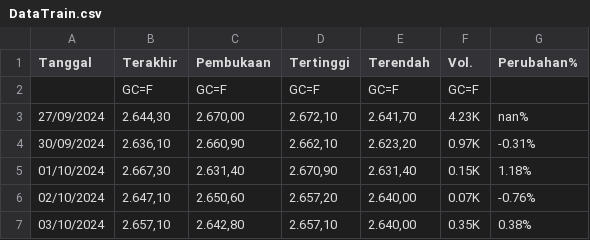
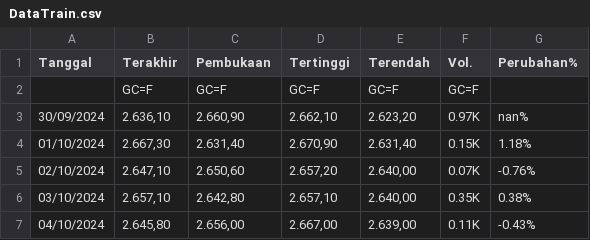
Before and after one commit to ridlofebrio/Gold-Prediction-Backend, a CSV file: CSV/DataTrain.csv, drawn as a sheet; only a part is shown; the shorter side is filled out with more unchanged rows.

```diff
--- a/CSV/DataTrain.csv
+++ b/CSV/DataTrain.csv
@@ -2,4 +2,3 @@
 "","GC=F","GC=F","GC=F","GC=F","GC=F",""
-"27/09/2024","2.644,30","2.670,00","2.672,10","2.641,70","4.23K","nan%"
-"30/09/2024","2.636,10","2.660,90","2.662,10","2.623,20","0.97K","-0.31%"
+"30/09/2024","2.636,10","2.660,90","2.662,10","2.623,20","0.97K","nan%"
 "01/10/2024","2.667,30","2.631,40","2.670,90","2.631,40","0.15K","1.18%"
```
Also changed, not shown: CSV/Data 20 tahun.csv, 2 other files.
